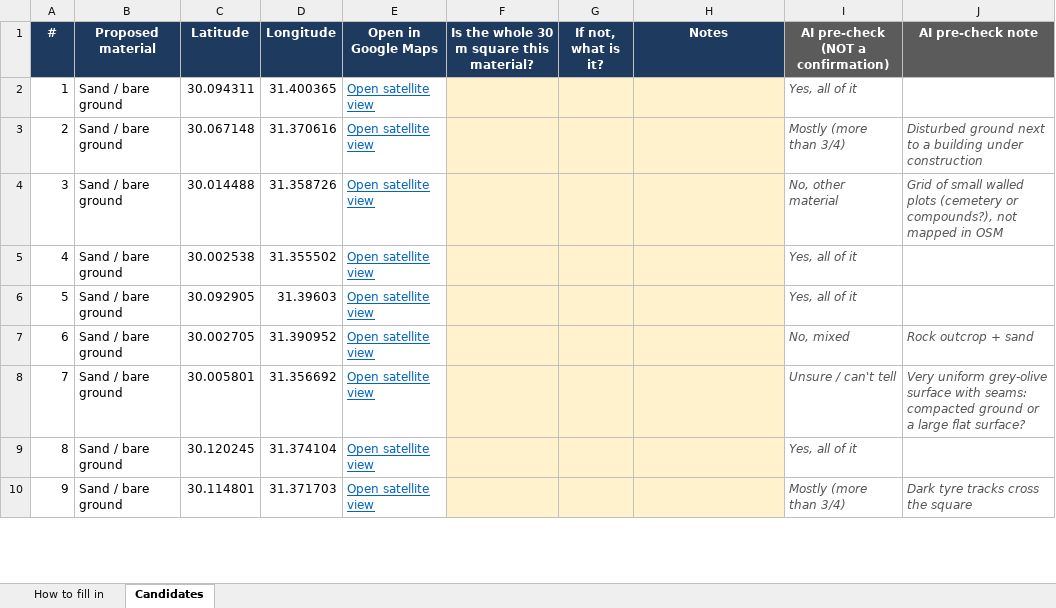
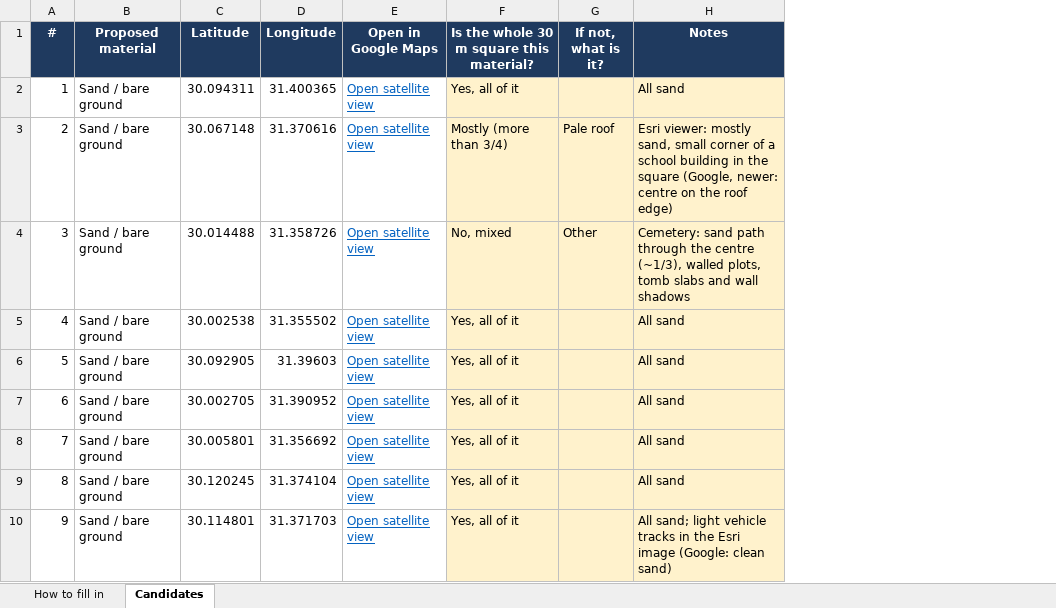
Before and after one commit to mohamedEsmat/CoolCairo, an Excel workbook: docs/spectral_library/candidates.xlsx, sheet Candidates, drawn as a sheet; only a part is shown; values as stored, in another font and other column widths than the file's, no borders; removed rows and columns are numbered as before the commit, all else as after; the diff covers the shown part only; the diff names each change by its address in the sheet, - before the commit and + after, or states it on an @@ line.

Commit message:
Spectral library confirmed by eye; rerun map and unmixing
70 candidates checked (10 extra dusty roofs inside large roofs);
47-pixel library. Heat R2 0.25 -> 0.39 (PoC -> EnMAP fractions),
open ground 86 % sand. Adds candidate_viewer.html (30 m square,
Esri + Google side by side).

```diff
--- a/docs/spectral_library/candidates.xlsx (sheet Candidates)
+++ b/docs/spectral_library/candidates.xlsx (sheet Candidates)
@@ column I hidden, rows 1-10: AI pre-check (NOT a confirmation) | Yes, all of it | Mostly (more than 3/4) | No, other material | Yes, all of it | Yes, all of it | No, mixed | Unsure / can't tell | Yes, all of it | Mostly (more than 3/4) @@
@@ column J (AI pre-check note) hidden, rows 3-10: Disturbed ground next to a building under construction | Grid of small walled plots (cemetery or compounds?), not mapped in OSM |  |  | Rock outcrop + sand | Very uniform grey-olive surface with seams: compacted ground or a large flat surface? |  | Dark tyre tracks cross the square @@
-F2: (empty)
+F2: Yes, all of it
-H2 (Notes): (empty)
+H2 (Notes): All sand
-F3: (empty)
+F3: Mostly (more than 3/4)
-G3 (If not, what is it?): (empty)
+G3 (If not, what is it?): Pale roof
-H3 (Notes): (empty)
+H3 (Notes): Esri viewer: mostly sand, small corner of a school building in the square (Google, newer: centre on the roof edge)
-F4: (empty)
+F4: No, mixed
-G4 (If not, what is it?): (empty)
+G4 (If not, what is it?): Other
-H4 (Notes): (empty)
+H4 (Notes): Cemetery: sand path through the centre (~1/3), walled plots, tomb slabs and wall shadows
-F5:F10: (empty)
+F5:F10: Yes, all of it
-H5:H9 (Notes): (empty)
+H5:H9 (Notes): All sand
-H10 (Notes): (empty)
+H10 (Notes): All sand; light vehicle tracks in the Esri image (Google: clean sand)
```
Also changed, not shown: 10 added rows and 132 edited cells elsewhere in this sheet, 15 other files.
